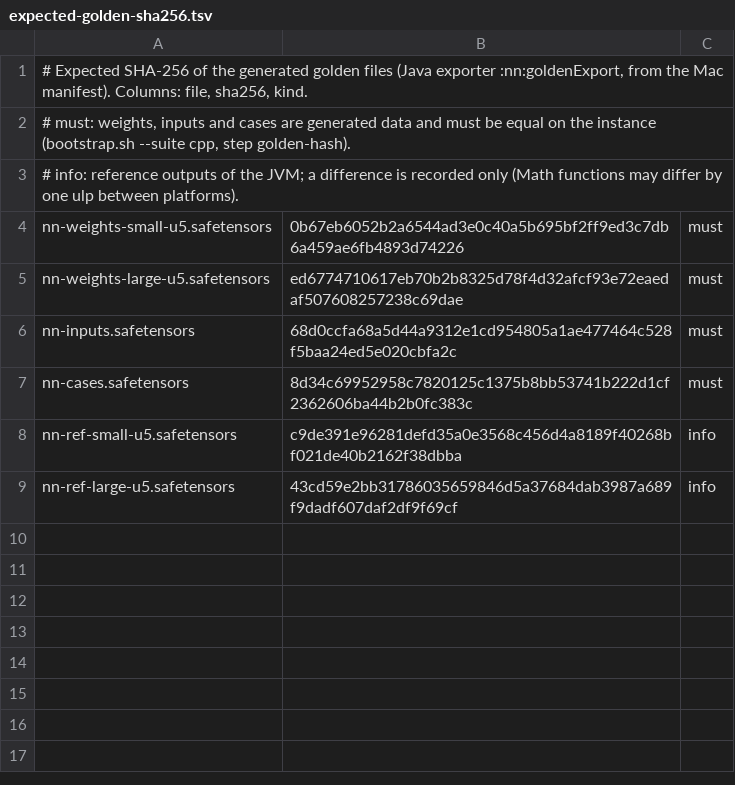
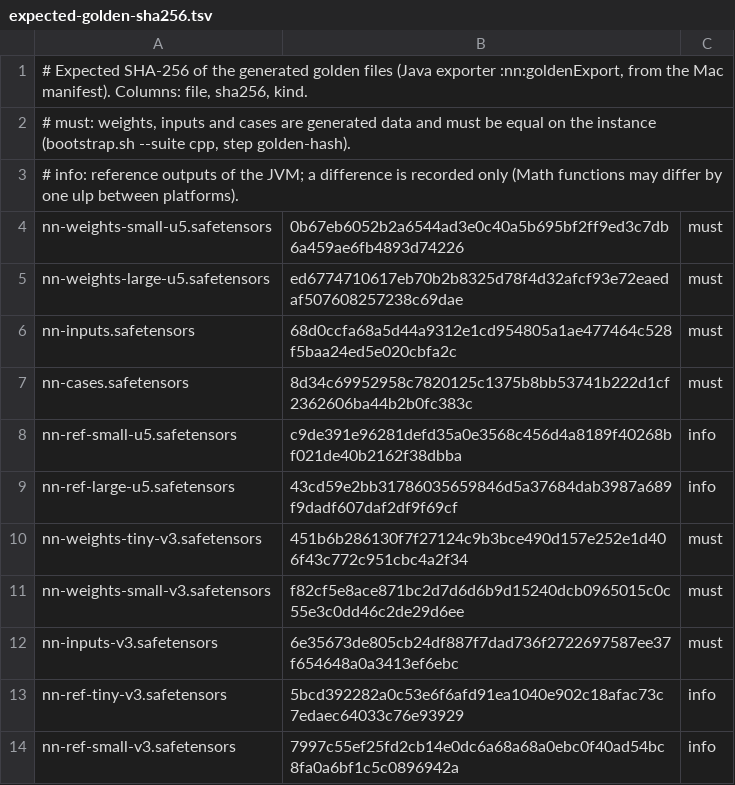
Before and after one commit to geggo98/marble-lantern, a TSV file: cpp/expected-golden-sha256.tsv, drawn as a sheet; the diff names each change by its address in the sheet, - before the commit and + after, or states it on an @@ line.

Commit message:
test(nn): golden export of the classic1v variants (v3 weights, 64 inputs of four variants, Java references)

```diff
--- a/cpp/expected-golden-sha256.tsv
+++ b/cpp/expected-golden-sha256.tsv
+row 10: nn-weights-tiny-v3.safetensors | 451b6b286130f7f27124c9b3bce490d157e252e1d406f43c772c951cbc4a2f34 | must
+row 11: nn-weights-small-v3.safetensors | f82cf5e8ace871bc2d7d6d6b9d15240dcb0965015c0c55e3c0dd46c2de29d6ee | must
+row 12: nn-inputs-v3.safetensors | 6e35673de805cb24df887f7dad736f2722697587ee37f654648a0a3413ef6ebc | must
+row 13: nn-ref-tiny-v3.safetensors | 5bcd392282a0c53e6f6afd91ea1040e902c18afac73c7edaec64033c76e93929 | info
+row 14: nn-ref-small-v3.safetensors | 7997c55ef25fd2cb14e0dc6a68a68a0ebc0f40ad54bc8fa0a6bf1c5c0896942a | info
```
Also changed, not shown: 1 other file.
